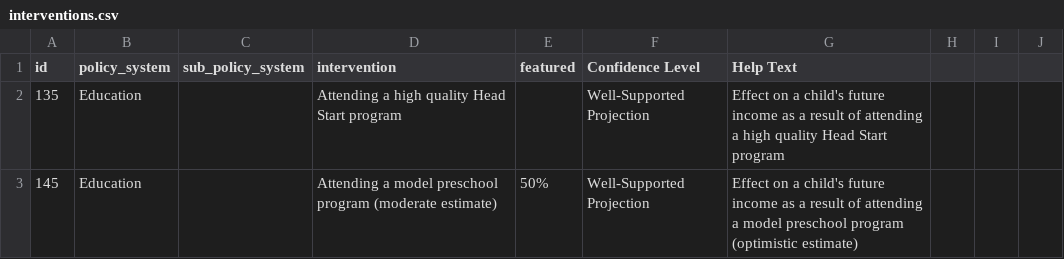
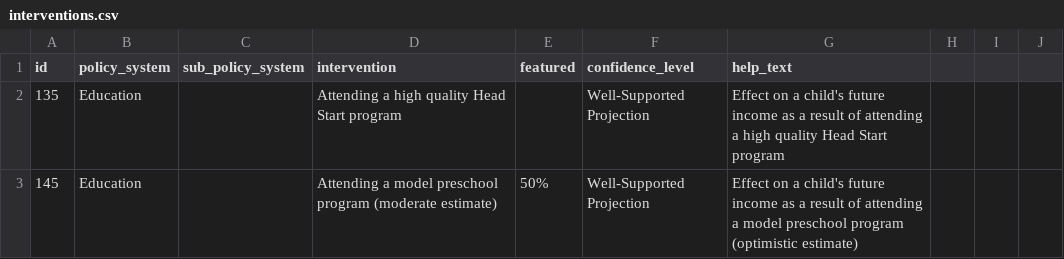
Before and after one commit to ryanbmarx/svelte-webcomponent-template, a CSV file: scripts/data/interventions.csv, drawn as a sheet; only a part is shown.

Commit message:
more interventions update

```diff
--- a/scripts/data/interventions.csv
+++ b/scripts/data/interventions.csv
@@ -1,2 +1,2 @@
-id,policy_system,sub_policy_system,intervention,featured,Confidence Level, Help Text,,,
+id,policy_system,sub_policy_system,intervention,featured,confidence_level,help_text,,,
 135,Education,,Attending a high quality Head Start program ,,Well-Supported Projection,Effect on a child's future income as a result of attending a high quality Head Start program,,,
```
Also changed, not shown: 1 other file.
